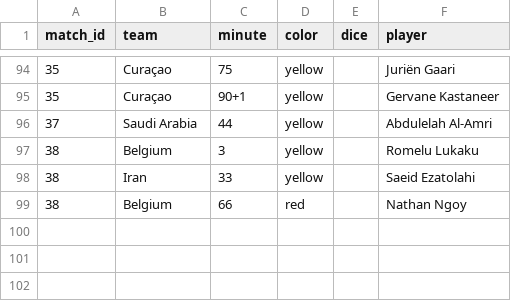
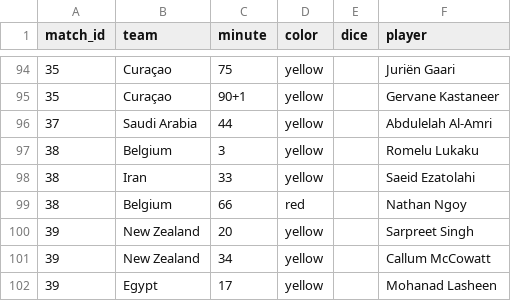
Before and after one commit to Godfrey811/wc2026friends, a CSV file: data/cards.csv, drawn as a sheet; only a part is shown, gaps mark what is left out; the diff names each change by its address in the sheet, - before the commit and + after, or states it on an @@ line.

```diff
--- a/data/cards.csv
+++ b/data/cards.csv
+row 100: 39 | New Zealand | 20 | yellow |  | Sarpreet Singh
+row 101: 39 | New Zealand | 34 | yellow |  | Callum McCowatt
+row 102: 39 | Egypt | 17 | yellow |  | Mohanad Lasheen
```
Also changed, not shown: data/goals.csv, data/matches.csv, 1 other file.
